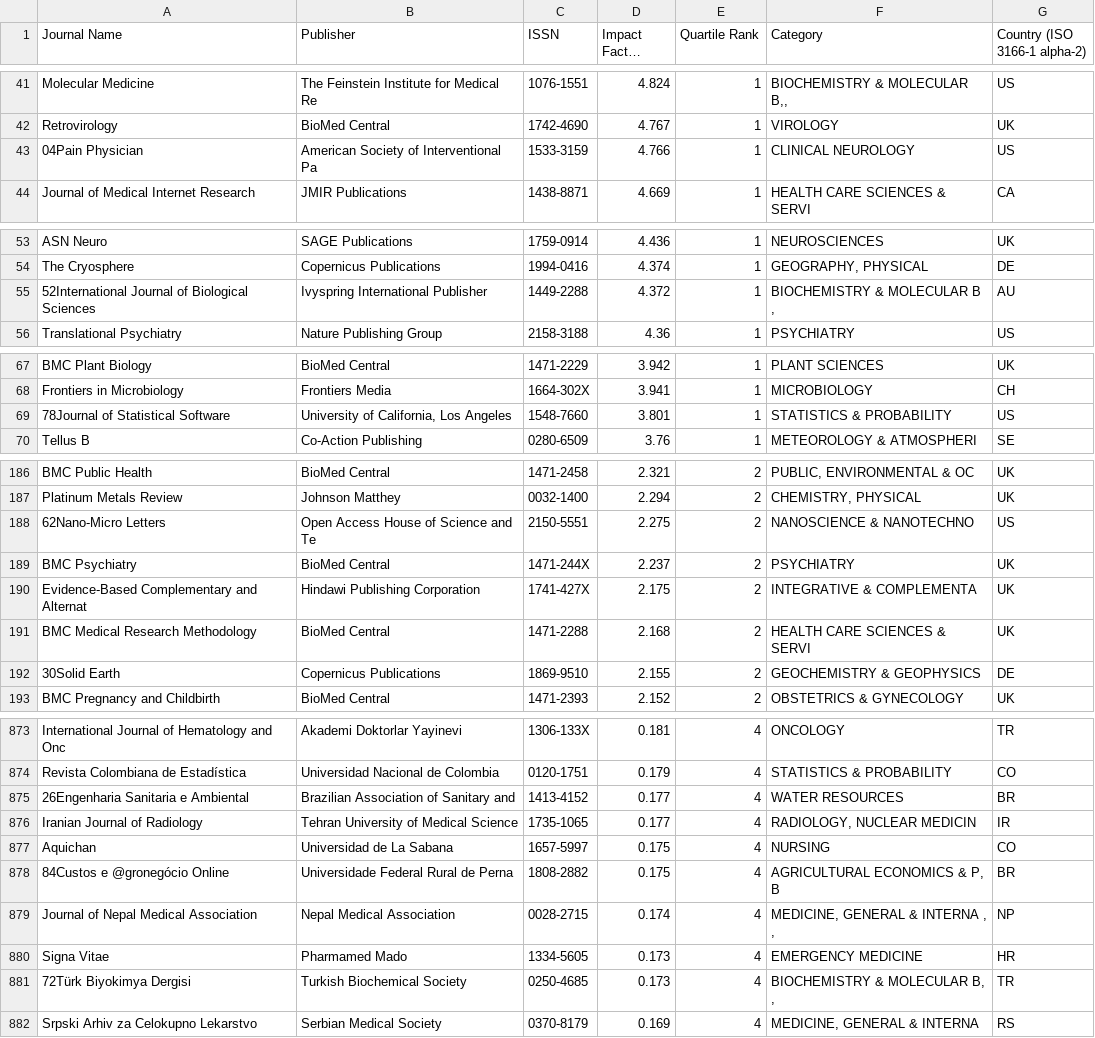
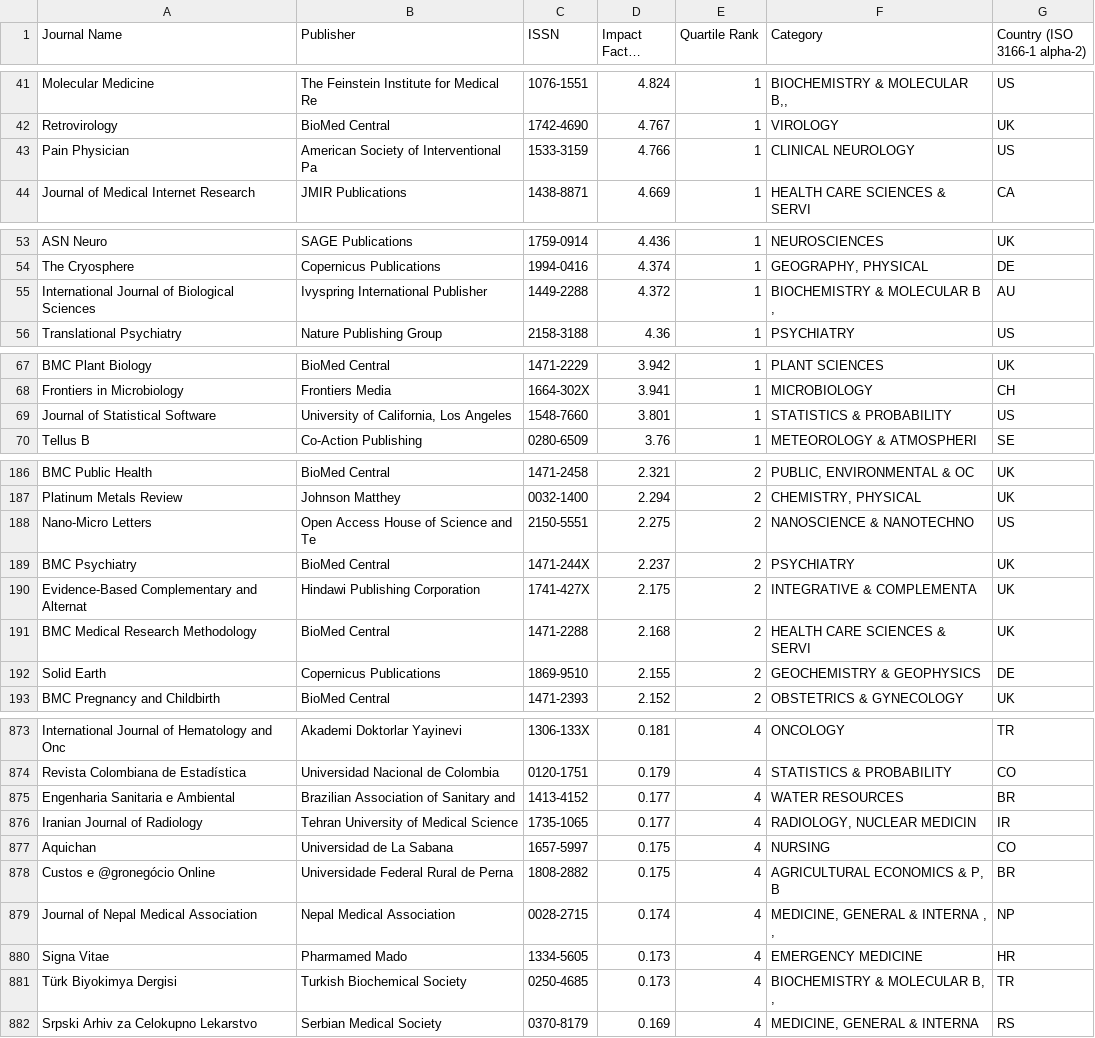
Before and after one commit to rossmounce/OA-Journal-Data, a CSV file: oaJIF.csv, drawn as a sheet; only a part is shown, gaps mark what is left out; long unchanged cells end in …; the diff covers the shown part only.

Commit message:
minor cleanup of column 1
minor cleanup of column 1

```diff
--- a/oaJIF.csv
+++ b/oaJIF.csv
@@ -42,3 +42,3 @@ Molecular Medicine,The Feinstein Institute for Medical Re,1076-1551,4.824,1,"BIO
 Retrovirology,BioMed Central,1742-4690,4.767,1,VIROLOGY,UK
-04Pain Physician,American Society of Interventional Pa,1533-3159,4.766,1,CLINICAL NEUROLOGY,US
+Pain Physician,American Society of Interventional Pa,1533-3159,4.766,1,CLINICAL NEUROLOGY,US
 Journal of Medical Internet Research,JMIR Publications,1438-8871,4.669,1,HEALTH CARE SCIENCES & SERVI ,CA
@@ -54,3 +54,3 @@ ASN Neuro,SAGE Publications,1759-0914,4.436,1,NEUROSCIENCES,UK
 The Cryosphere,Copernicus Publications,1994-0416,4.374,1,"GEOGRAPHY, PHYSICAL",DE
-52International Journal of Biological Sciences,Ivyspring International Publisher,1449-2288,4.372,1,"BIOCHEMISTRY & MOLECULAR B ,  ",AU
+International Journal of Biological Sciences,Ivyspring International Publisher,1449-2288,4.372,1,"BIOCHEMISTRY & MOLECULAR B ,  ",AU
 Translational Psychiatry,Nature Publishing Group,2158-3188,4.36,1,PSYCHIATRY,US
@@ -68,3 +68,3 @@ BMC Plant Biology,BioMed Central,1471-2229,3.942,1,PLANT SCIENCES,UK
 Frontiers in Microbiology,Frontiers Media,1664-302X,3.941,1,MICROBIOLOGY,CH
-78Journal of Statistical Software,"University of California, Los Angeles",1548-7660,3.801,1,STATISTICS & PROBABILITY,US
+Journal of Statistical Software,"University of California, Los Angeles",1548-7660,3.801,1,STATISTICS & PROBABILITY,US
 Tellus B,Co-Action Publishing,0280-6509,3.76,1,METEOROLOGY & ATMOSPHERI,SE
@@ -187,3 +187,3 @@ BMC Public Health,BioMed Central,1471-2458,2.321,2,"PUBLIC, ENVIRONMENTAL & OC",
 Platinum Metals Review,Johnson Matthey,0032-1400,2.294,2,"CHEMISTRY, PHYSICAL",UK
-62Nano-Micro Letters,Open Access House of Science and Te,2150-5551,2.275,2,NANOSCIENCE & NANOTECHNO,US
+Nano-Micro Letters,Open Access House of Science and Te,2150-5551,2.275,2,NANOSCIENCE & NANOTECHNO,US
 BMC Psychiatry,BioMed Central,1471-244X,2.237,2,PSYCHIATRY,UK
@@ -191,3 +191,3 @@ Evidence-Based Complementary and Alternat,Hindawi Publishing Corporation,1741-42
 BMC Medical Research Methodology,BioMed Central,1471-2288,2.168,2,HEALTH CARE SCIENCES & SERVI ,UK
-30Solid Earth,Copernicus Publications,1869-9510,2.155,2,GEOCHEMISTRY & GEOPHYSICS,DE
+Solid Earth,Copernicus Publications,1869-9510,2.155,2,GEOCHEMISTRY & GEOPHYSICS,DE
 BMC Pregnancy and Childbirth,BioMed Central,1471-2393,2.152,2,OBSTETRICS & GYNECOLOGY,UK
@@ -874,9 +874,9 @@ International Journal of Hematology and Onc,Akademi Doktorlar Yayinevi,1306-133X
 Revista Colombiana de Estadística,Universidad Nacional de Colombia,0120-1751,0.179,4,STATISTICS & PROBABILITY,CO
-26Engenharia Sanitaria e Ambiental,Brazilian Association of Sanitary and,1413-4152,0.177,4,WATER RESOURCES,BR
+Engenharia Sanitaria e Ambiental,Brazilian Association of Sanitary and,1413-4152,0.177,4,WATER RESOURCES,BR
 Iranian Journal of Radiology,Tehran University of Medical Science,1735-1065,0.177,4,"RADIOLOGY, NUCLEAR MEDICIN",IR
 Aquichan,Universidad de La Sabana,1657-5997,0.175,4,NURSING,CO
-84Custos e @gronegócio Online,Universidade Federal Rural de Perna,1808-2882,0.175,4,"AGRICULTURAL ECONOMICS & P,  B ",BR
+Custos e @gronegócio Online,Universidade Federal Rural de Perna,1808-2882,0.175,4,"AGRICULTURAL ECONOMICS & P,  B ",BR
 Journal of Nepal Medical Association,Nepal Medical Association,0028-2715,0.174,4,"MEDICINE, GENERAL & INTERNA ,  , ",NP
 Signa Vitae,Pharmamed Mado,1334-5605,0.173,4,EMERGENCY MEDICINE,HR
-72Türk Biyokimya Dergisi,Turkish Biochemical Society,0250-4685,0.173,4,"BIOCHEMISTRY & MOLECULAR B, ,",TR
+Türk Biyokimya Dergisi,Turkish Biochemical Society,0250-4685,0.173,4,"BIOCHEMISTRY & MOLECULAR B, ,",TR
 Srpski Arhiv za Celokupno Lekarstvo,Serbian Medical Society,0370-8179,0.169,4,"MEDICINE, GENERAL & INTERNA  ",RS
```
Also changed, not shown: 10 edited cells elsewhere in this file.
